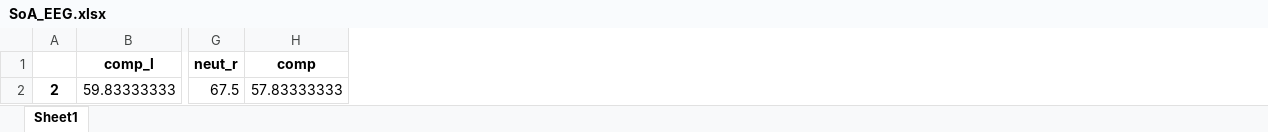
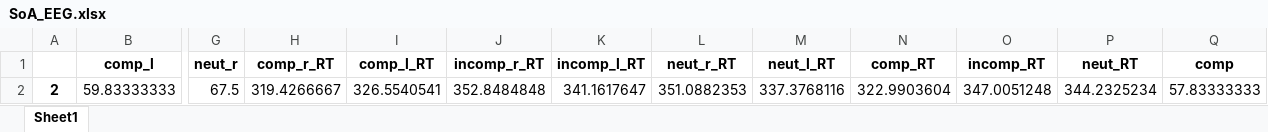
Before and after one commit to mmagnuski/senofag, an Excel workbook: SoA_EEG.xlsx, sheet Sheet1, drawn as a sheet; only a part is shown, gaps mark what is left out; values as stored, in another font and other column widths than the file's, no borders; the diff names each change by its address in the sheet, - before the commit and + after, or states it on an @@ line.

Commit message:
Final code for deriving SoA and RTs from the data!

```diff
--- a/SoA_EEG.xlsx (sheet Sheet1)
+++ b/SoA_EEG.xlsx (sheet Sheet1)
+column H (comp_r_RT), row 2: 319.4266667
+column I (comp_l_RT), row 2: 326.5540541
+column J (incomp_r_RT), row 2: 352.8484848
+column K (incomp_l_RT), row 2: 341.1617647
+column L (neut_r_RT), row 2: 351.0882353
+column M (neut_l_RT), row 2: 337.3768116
+column N (comp_RT), row 2: 322.9903604
+column O (incomp_RT), row 2: 347.0051248
+column P (neut_RT), row 2: 344.2325234
```
Also changed, not shown: 5 other files.
